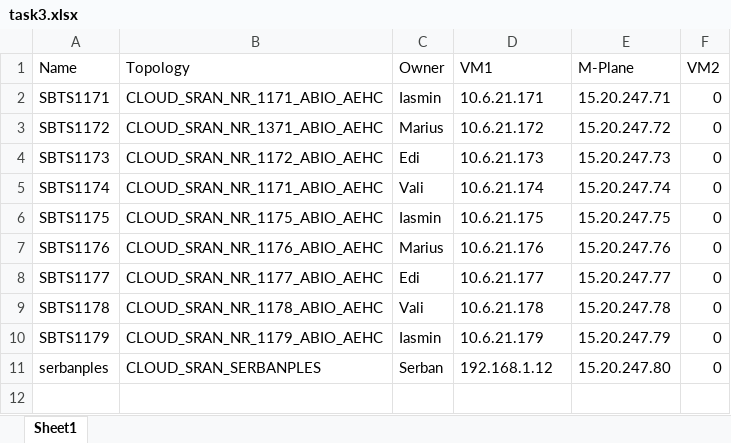
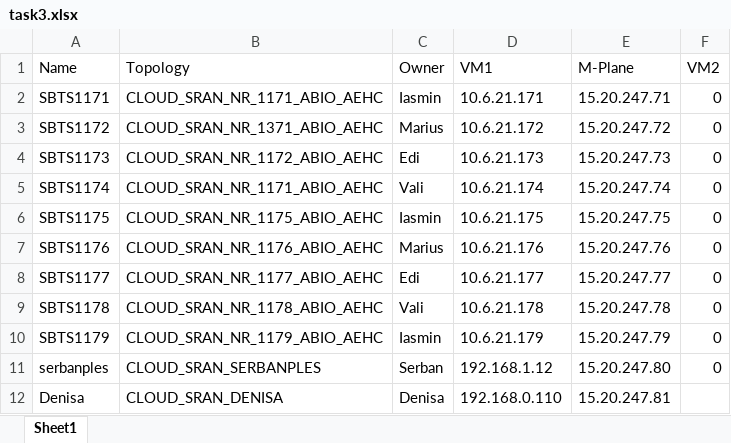
Before and after one commit to serbanples/Nokia_Cloud_Automation, an Excel workbook: backend/files/task3.xlsx, sheet Sheet1, drawn as a sheet; values as stored, in another font and other column widths than the file's, no borders; table styles not drawn; the diff names each change by its address in the sheet, - before the commit and + after, or states it on an @@ line.

Commit message:
excel new

```diff
--- a/backend/files/task3.xlsx (sheet Sheet1)
+++ b/backend/files/task3.xlsx (sheet Sheet1)
+row 12: Denisa | CLOUD_SRAN_DENISA | Denisa | 192.168.0.110 | 15.20.247.81
```
